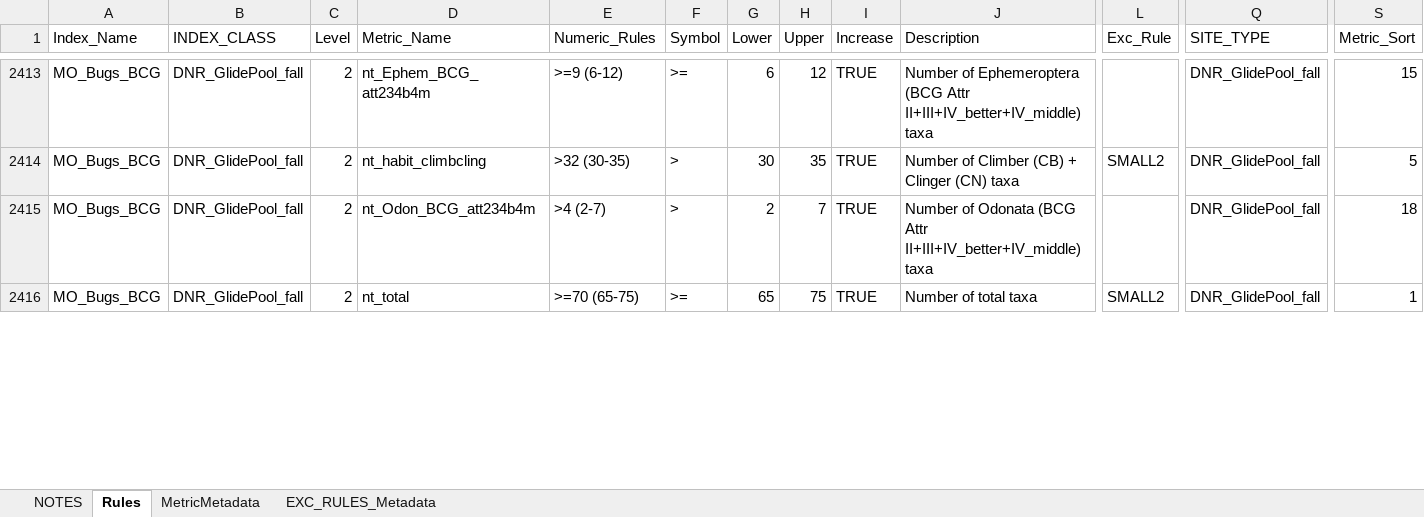
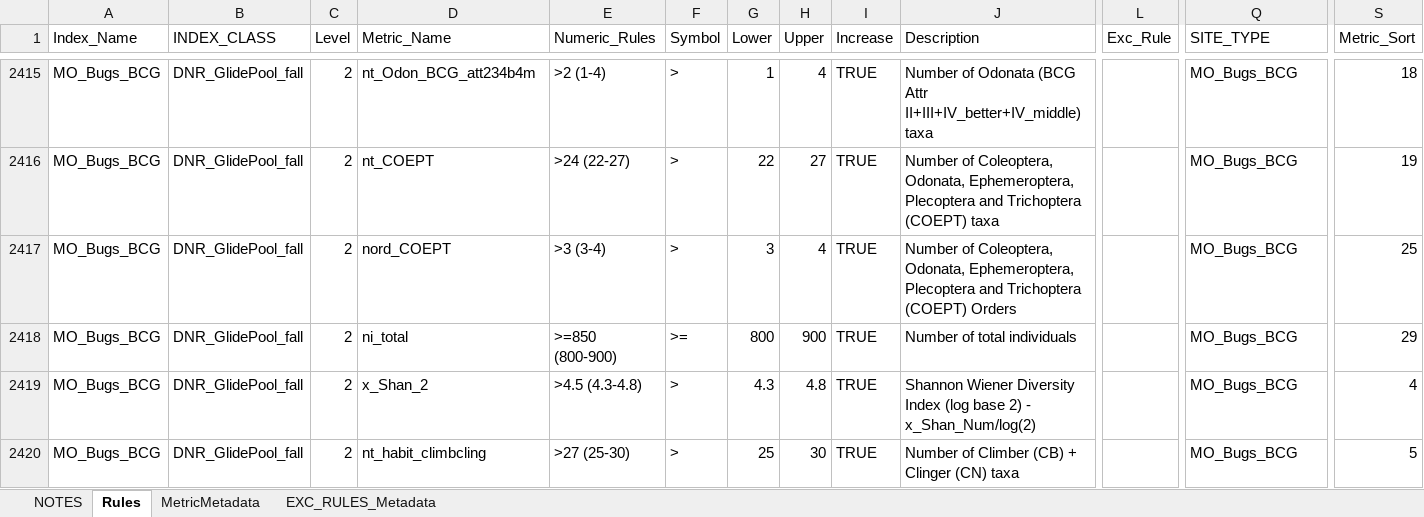
Before and after one commit to leppott/BCGcalc, an Excel workbook: inst/extdata/Rules.xlsx, sheet Rules, drawn as a sheet; only a part is shown, gaps mark what is left out; values as stored, in another font and other column widths than the file's, no cell formats; conditional formats not drawn; addresses are those after the commit; rows hold the shown columns only; the diff covers the shown part only; the diff names each change by its address in the sheet, - before the commit and + after, or states it on an @@ line.

Commit message:
v2.3.1.9007
* refactor: Update GP (MO) Bug Rules, Issue #103
    + Rules.xlsx

```diff
--- a/inst/extdata/Rules.xlsx (sheet Rules)
+++ b/inst/extdata/Rules.xlsx (sheet Rules)
-D2415 (Metric_Name): nt_Ephem_BCG_att234b4m
+D2415 (Metric_Name): nt_Odon_BCG_att234b4m
-E2415 (Numeric_Rules): >=9 (6-12)
+E2415 (Numeric_Rules): >2 (1-4)
-F2415 (Symbol): >=
+F2415 (Symbol): >
-G2415 (Lower): 6
+G2415 (Lower): 1
-H2415 (Upper): 12
+H2415 (Upper): 4
-J2415 (Description): Number of Ephemeroptera (BCG Attr…
+J2415 (Description): Number of Odonata (BCG Attr…
-Q2415:Q2418 (SITE_TYPE): DNR_GlidePool_fall
+Q2415:Q2418 (SITE_TYPE): MO_Bugs_BCG
-S2415 (Metric_Sort): 15
+S2415 (Metric_Sort): 18
-D2416 (Metric_Name): nt_habit_climbcling
+D2416 (Metric_Name): nt_COEPT
-E2416 (Numeric_Rules): >32 (30-35)
+E2416 (Numeric_Rules): >24 (22-27)
-G2416 (Lower): 30
+G2416 (Lower): 22
-H2416 (Upper): 35
+H2416 (Upper): 27
-J2416 (Description): Number of Climber (CB) + Clinger (CN) taxa
+J2416 (Description): Number of Coleoptera, Odonata, Ephemeroptera, Plecoptera and Trichoptera (COEPT) taxa
-L2416 (Exc_Rule): SMALL2
+L2416 (Exc_Rule): (empty)
-S2416 (Metric_Sort): 5
+S2416 (Metric_Sort): 19
-D2417 (Metric_Name): nt_Odon_BCG_att234b4m
+D2417 (Metric_Name): nord_COEPT
-E2417 (Numeric_Rules): >4 (2-7)
+E2417 (Numeric_Rules): >3 (3-4)
-G2417 (Lower): 2
+G2417 (Lower): 3
-H2417 (Upper): 7
+H2417 (Upper): 4
-J2417 (Description): Number of Odonata (BCG Attr II+III+IV_better+IV_middle) taxa
+J2417 (Description): Number of Coleoptera, Odonata, Ephemeroptera, Plecoptera and Trichoptera (COEPT) Orders
-S2417 (Metric_Sort): 18
+S2417 (Metric_Sort): 25
-D2418 (Metric_Name): nt_total
+D2418 (Metric_Name): ni_total
-E2418 (Numeric_Rules): >=70 (65-75)
+E2418 (Numeric_Rules): >=850 (800-900)
-G2418 (Lower): 65
+G2418 (Lower): 800
-H2418 (Upper): 75
+H2418 (Upper): 900
-J2418 (Description): Number of total taxa
+J2418 (Description): Number of total individuals
-L2418 (Exc_Rule): SMALL2
+L2418 (Exc_Rule): (empty)
-S2418 (Metric_Sort): 1
+S2418 (Metric_Sort): 29
+row 2419: MO_Bugs_BCG | DNR_GlidePool_fall | 2 | x_Shan_2 | >4.5 (4.3-4.8) | > | 4.3 | 4.8 | TRUE | Shannon Wiener Diversity Index (log base 2) - x_Shan_Num/log(2) |  | MO_Bugs_BCG | 4
+row 2420: MO_Bugs_BCG | DNR_GlidePool_fall | 2 | nt_habit_climbcling | >27 (25-30) | > | 25 | 30 | TRUE | Number of Climber (CB) + Clinger (CN) taxa |  | MO_Bugs_BCG | 5
```
Also changed, not shown: 41 added rows, 3 removed rows and 264 edited cells elsewhere in this sheet, sheet NOTES, cell formats, 4 other files.
